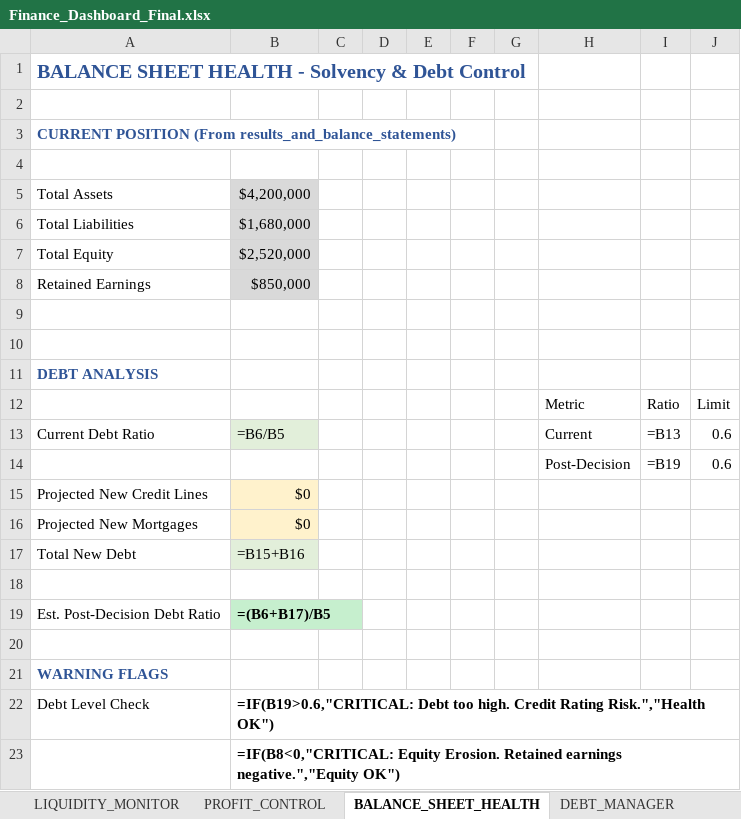
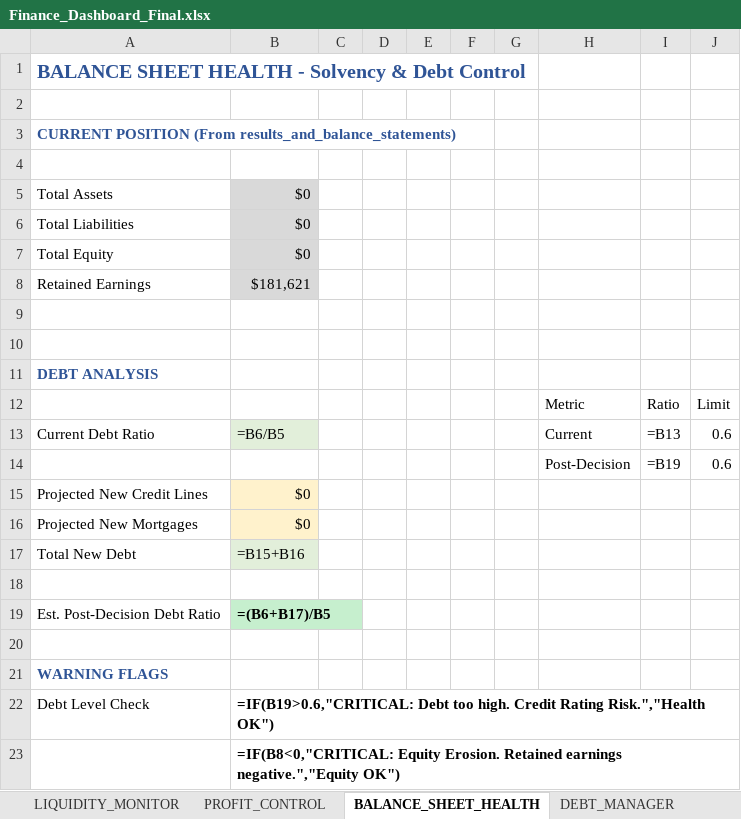
Before and after one commit to harellich12/exsim_dashboard, an Excel workbook: CFO Dashboard/Finance_Dashboard_Final.xlsx, sheet BALANCE_SHEET_HEALTH, drawn as a sheet; values as stored, in another font and other column widths than the file's, no borders; formulas without a stored value are shown as written; charts and pictures not drawn; the diff names each change by its address in the sheet, - before the commit and + after, or states it on an @@ line.

```diff
--- a/CFO Dashboard/Finance_Dashboard_Final.xlsx (sheet BALANCE_SHEET_HEALTH)
+++ b/CFO Dashboard/Finance_Dashboard_Final.xlsx (sheet BALANCE_SHEET_HEALTH)
-B5: $4,200,000
+B5: $0
-B6: $1,680,000
+B6: $0
-B7: $2,520,000
+B7: $0
-B8: $850,000
+B8: $181,621
```
Also changed, not shown: sheet LIQUIDITY_MONITOR, sheet UPLOAD_READY_FINANCE, sheet PROFIT_CONTROL, sheet DEBT_MANAGER, charts or pictures, CLO Dashboard/Logistics_Dashboard.xlsx, CMO_Dashboard_Complete.xlsx, 54 other files.
